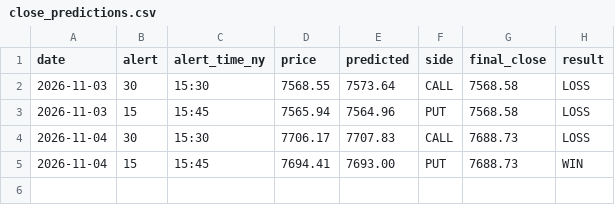
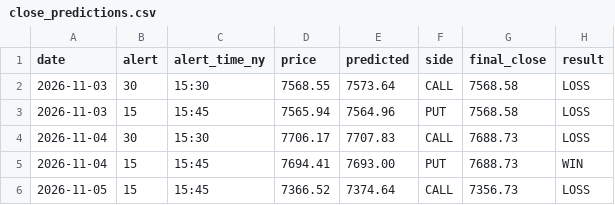
Before and after one commit to Ayedh009/SXP-, a CSV file: stats/close_predictions.csv, drawn as a sheet.

Commit message:
stats 2026-11-05

```diff
--- a/stats/close_predictions.csv
+++ b/stats/close_predictions.csv
@@ -5 +5,2 @@ date,alert,alert_time_ny,price,predicted,side,final_close,result
 2026-11-04,15,15:45,7694.41,7693.00,PUT,7688.73,WIN
+2026-11-05,15,15:45,7366.52,7374.64,CALL,7356.73,LOSS
```
